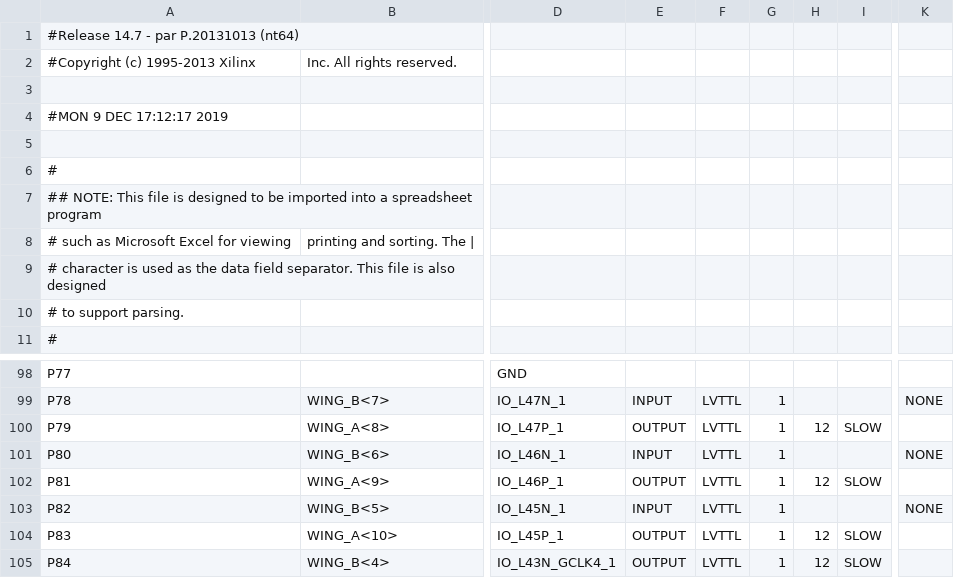
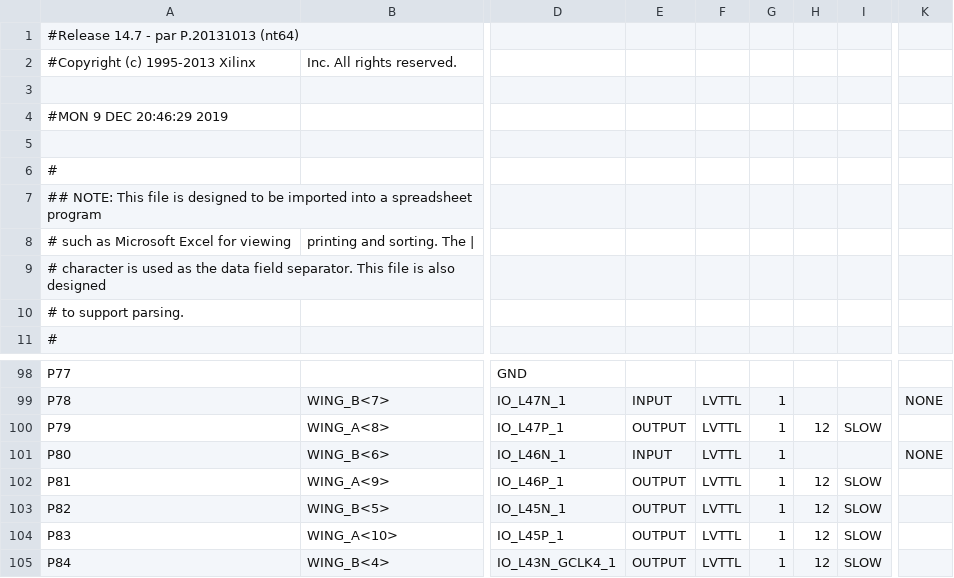
Before and after one commit to UkatIhsoh/Measurement_part, a CSV file: Measurement_pad.csv, drawn as a sheet; only a part is shown, gaps mark what is left out; the diff names each change by its address in the sheet, - before the commit and + after, or states it on an @@ line.

```diff
--- a/Measurement_pad.csv
+++ b/Measurement_pad.csv
-A4: #MON 9 DEC 17:12:17 2019
+A4: #MON 9 DEC 20:46:29 2019
-E103: INPUT
+E103: OUTPUT
-H103: (empty)
+H103: 12
-I103: (empty)
+I103: SLOW
-K103: NONE
+K103: (empty)
```
Also changed, not shown: 45 other files.
